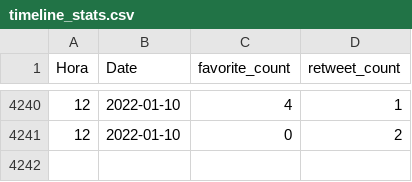
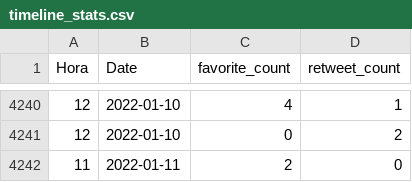
Before and after one commit to dicesAimplas/tw_dices, a CSV file: data_output/timeline_stats.csv, drawn as a sheet; only a part is shown, gaps mark what is left out.

```diff
--- a/data_output/timeline_stats.csv
+++ b/data_output/timeline_stats.csv
@@ -4241 +4241,2 @@
 12,2022-01-10,0,2
+11,2022-01-11,2,0
```
Also changed, not shown: data_output/aimplas_interactuers.csv, 2 other files.
